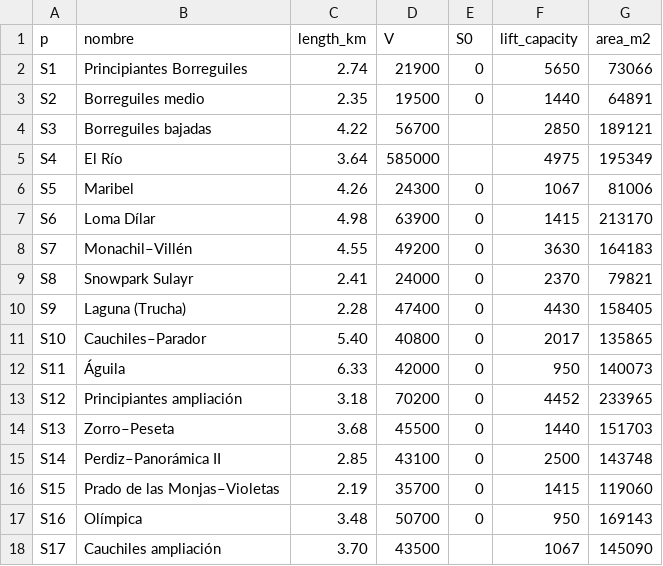
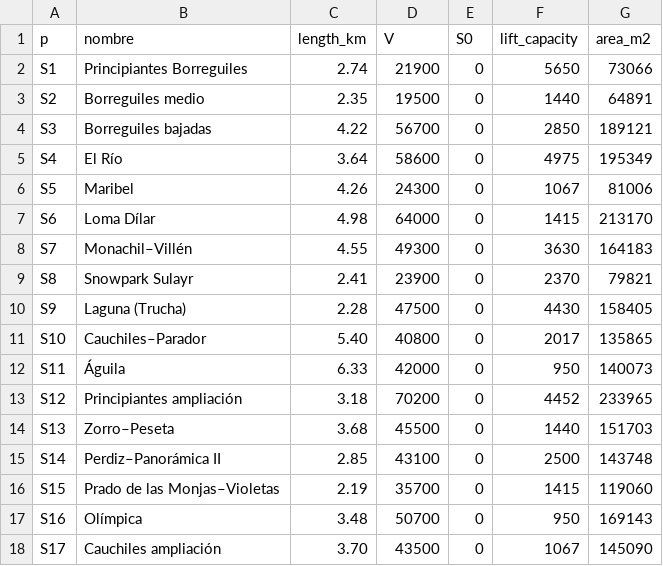
Before and after one commit to adrianalorenzo/proyecto_optimizacion_innivacion, a CSV file: data/processed/pistas.csv, drawn as a sheet.

Commit message:
Correcion calculos

```diff
--- a/data/processed/pistas.csv
+++ b/data/processed/pistas.csv
@@ -3,9 +3,9 @@ S1,Principiantes Borreguiles,2.74,21900,0,5650,73066
 S2,Borreguiles medio,2.35,19500,0,1440,64891
-S3,Borreguiles bajadas,4.22,56700,,2850,189121
-S4,El Río,3.64,585000,,4975,195349
+S3,Borreguiles bajadas,4.22,56700,0,2850,189121
+S4,El Río,3.64,58600,0,4975,195349
 S5,Maribel,4.26,24300,0,1067,81006
-S6,Loma Dílar,4.98,63900,0,1415,213170
-S7,Monachil–Villén,4.55,49200,0,3630,164183
-S8,Snowpark Sulayr,2.41,24000,0,2370,79821
-S9,Laguna (Trucha),2.28,47400,0,4430,158405
+S6,Loma Dílar,4.98,64000,0,1415,213170
+S7,Monachil–Villén,4.55,49300,0,3630,164183
+S8,Snowpark Sulayr,2.41,23900,0,2370,79821
+S9,Laguna (Trucha),2.28,47500,0,4430,158405
 S10,Cauchiles–Parador,5.40,40800,0,2017,135865
@@ -17,2 +17,2 @@ S15,Prado de las Monjas–Violetas,2.19,35700,0,1415,119060
 S16,Olímpica,3.48,50700,0,950,169143
-S17,Cauchiles ampliación,3.70,43500,,1067,145090
+S17,Cauchiles ampliación,3.70,43500,0,1067,145090
```
